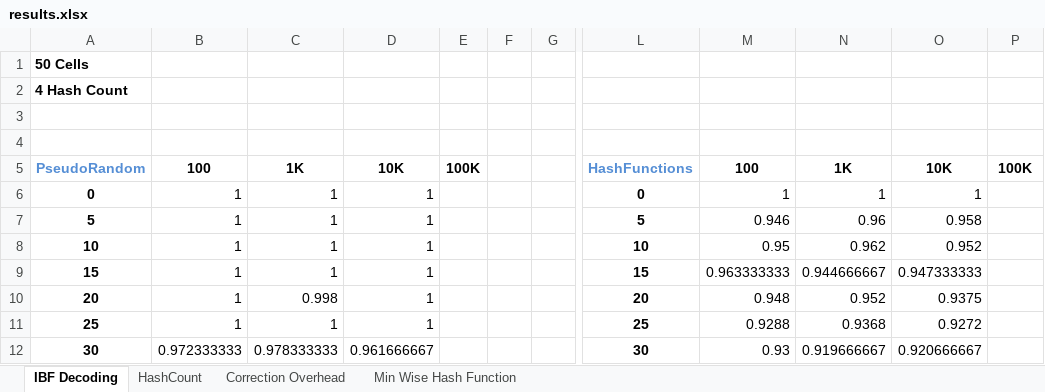
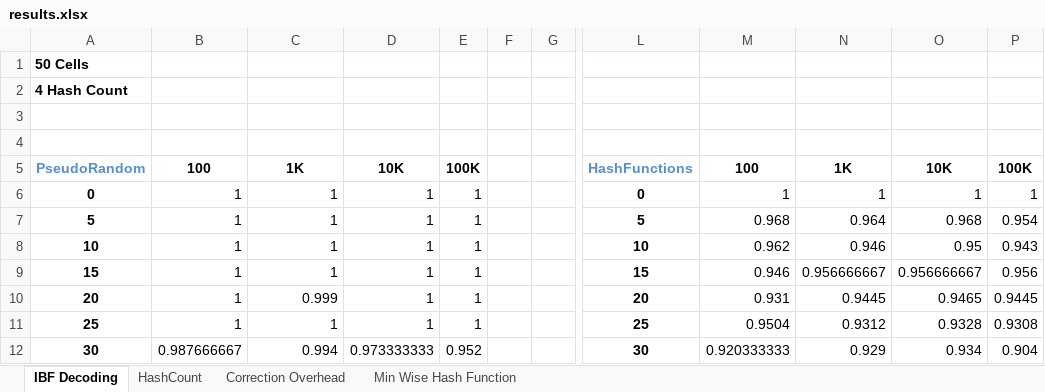
Before and after one commit to omarshammas/bloom, an Excel workbook: results.xlsx, sheet IBF Decoding, drawn as a sheet; only a part is shown, gaps mark what is left out; values as stored, in another font and other column widths than the file's, no borders; charts and pictures not drawn; the diff covers the shown part only; the diff names each change by its address in the sheet, - before the commit and + after, or states it on an @@ line.

Commit message:
updating results, running simulations for correction overhead for fixed size strata

```diff
--- a/results.xlsx (sheet IBF Decoding)
+++ b/results.xlsx (sheet IBF Decoding)
-E6:E11: (empty)
+E6:E11: 1
-P6: (empty)
+P6: 1
-M7: 0.946
+M7: 0.968
-N7: 0.96
+N7: 0.964
-O7: 0.958
+O7: 0.968
-P7: (empty)
+P7: 0.954
-M8: 0.95
+M8: 0.962
-N8: 0.962
+N8: 0.946
-O8: 0.952
+O8: 0.95
-P8: (empty)
+P8: 0.943
-M9: 0.963333333
+M9: 0.946
-N9: 0.944666667
+N9: 0.956666667
-O9: 0.947333333
+O9: 0.956666667
-P9: (empty)
+P9: 0.956
-C10: 0.998
+C10: 0.999
-M10: 0.948
+M10: 0.931
-N10: 0.952
+N10: 0.9445
-O10: 0.9375
+O10: 0.9465
-P10: (empty)
+P10: 0.9445
-M11: 0.9288
+M11: 0.9504
-N11: 0.9368
+N11: 0.9312
-O11: 0.9272
+O11: 0.9328
-P11: (empty)
+P11: 0.9308
-B12: 0.972333333
+B12: 0.987666667
-C12: 0.978333333
+C12: 0.994
-D12: 0.961666667
+D12: 0.973333333
-E12: (empty)
+E12: 0.952
-M12: 0.93
+M12: 0.920333333
-N12: 0.919666667
+N12: 0.929
-O12: 0.920666667
+O12: 0.934
-P12: (empty)
+P12: 0.904
```
Also changed, not shown: 31 edited cells elsewhere in this sheet, charts or pictures, 1 other file.
